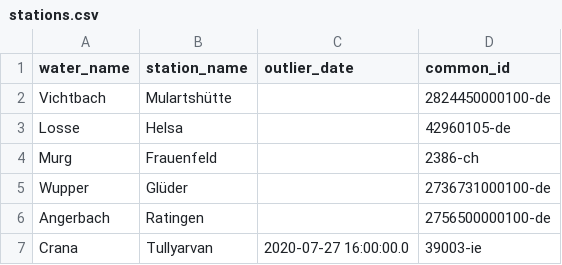
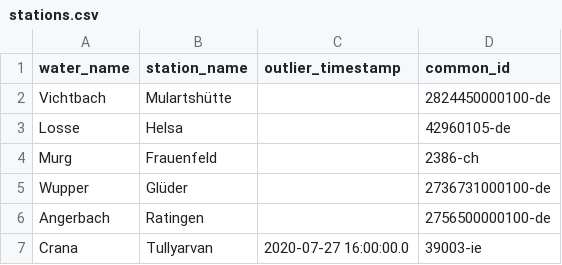
Before and after one commit to cellularegg/bachelor-thesis-code, a CSV file: data/stations.csv, drawn as a sheet; only a part is shown.

Commit message:
selected outliers

```diff
--- a/data/stations.csv
+++ b/data/stations.csv
@@ -1,2 +1,2 @@
-water_name,station_name,outlier_date,common_id
+water_name,station_name,outlier_timestamp,common_id
 Vichtbach,Mulartshütte,,2824450000100-de
```
Also changed, not shown: 53 other files.
